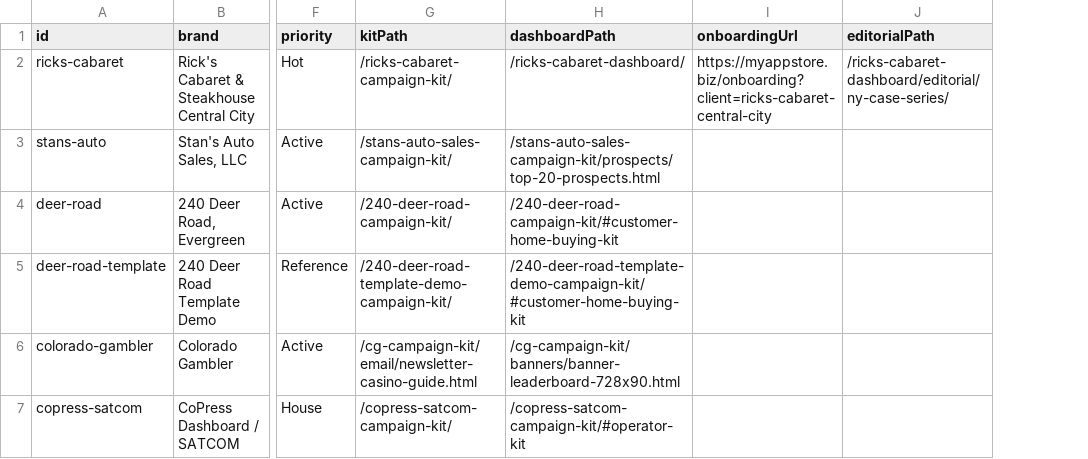
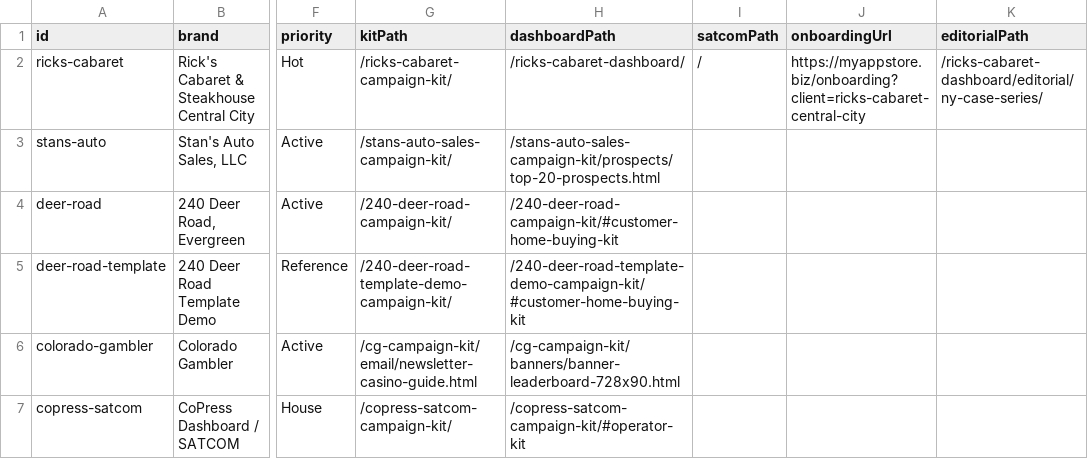
Before and after one commit to idigitalpro1/copress-dashboard, a CSV file: showcase-prospects/showcase-leads.csv, drawn as a sheet; only a part is shown, gaps mark what is left out; the diff names each change by its address in the sheet, - before the commit and + after, or states it on an @@ line.

```diff
--- a/showcase-prospects/showcase-leads.csv
+++ b/showcase-prospects/showcase-leads.csv
+column I (satcomPath), row 2: /
```
Also changed, not shown: 2 other files.
